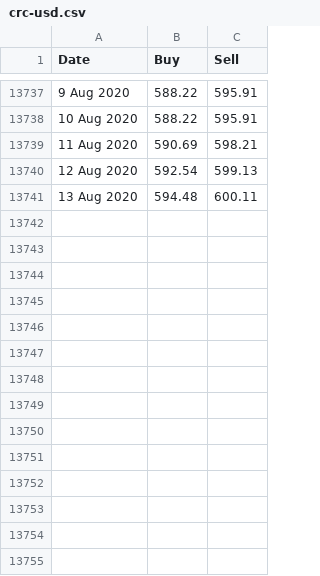
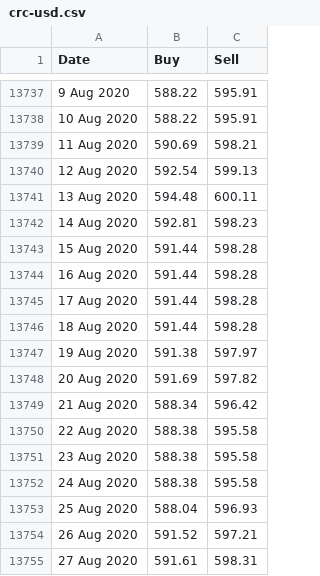
Before and after one commit to c0d5x/R-notes, a CSV file: dolar/crc-usd.csv, drawn as a sheet; only a part is shown, gaps mark what is left out.

```diff
--- a/dolar/crc-usd.csv
+++ b/dolar/crc-usd.csv
@@ -13741 +13741,15 @@ Date,Buy,Sell
 13 Aug 2020,594.48,600.11
+14 Aug 2020,592.81,598.23
+15 Aug 2020,591.44,598.28
+16 Aug 2020,591.44,598.28
+17 Aug 2020,591.44,598.28
+18 Aug 2020,591.44,598.28
+19 Aug 2020,591.38,597.97
+20 Aug 2020,591.69,597.82
+21 Aug 2020,588.34,596.42
+22 Aug 2020,588.38,595.58
+23 Aug 2020,588.38,595.58
+24 Aug 2020,588.38,595.58
+25 Aug 2020,588.04,596.93
+26 Aug 2020,591.52,597.21
+27 Aug 2020,591.61,598.31
```
Also changed, not shown: 4 other files.
